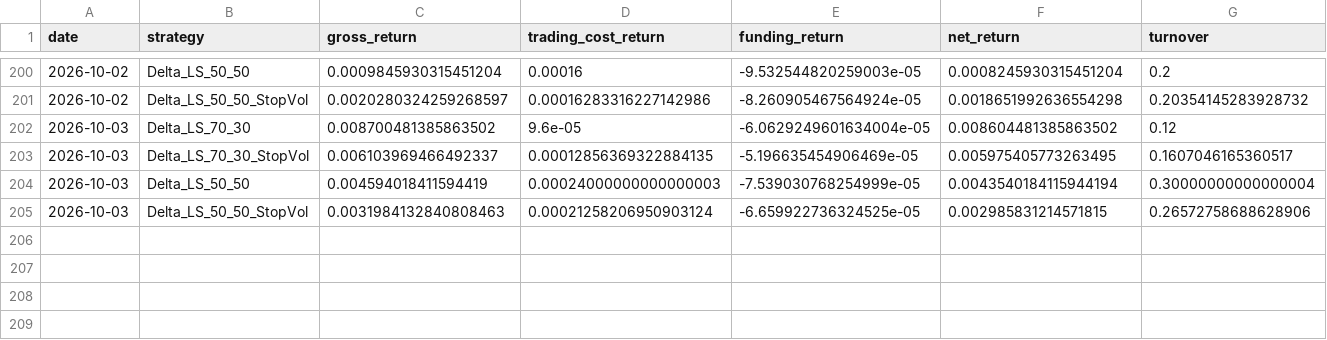
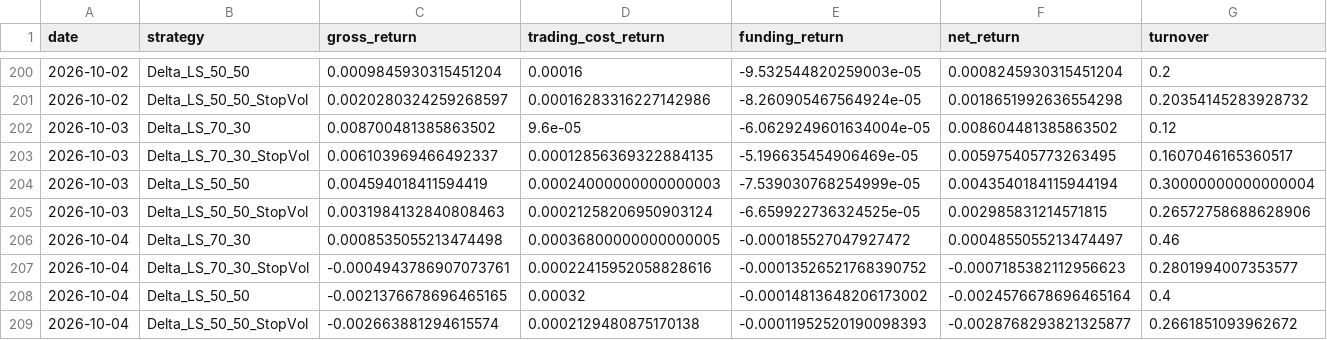
Before and after one commit to vmasardinha-coder/QRDS, a CSV file: runtime/ledgers/delta_paper_monitor/DAILY_NAV.csv, drawn as a sheet; only a part is shown, gaps mark what is left out; rows hold the shown columns only; the diff names each change by its address in the sheet, - before the commit and + after, or states it on an @@ line.

```diff
--- a/runtime/ledgers/delta_paper_monitor/DAILY_NAV.csv
+++ b/runtime/ledgers/delta_paper_monitor/DAILY_NAV.csv
+row 206: 2026-10-04 | Delta_LS_70_30 | 0.0008535055213474498 | 0.00036800000000000005 | -0.000185527047927472 | 0.0004855055213474497 | 0.46
+row 207: 2026-10-04 | Delta_LS_70_30_StopVol | -0.0004943786907073761 | 0.00022415952058828616 | -0.00013526521768390752 | -0.0007185382112956623 | 0.2801994007353577
+row 208: 2026-10-04 | Delta_LS_50_50 | -0.0021376678696465165 | 0.00032 | -0.00014813648206173002 | -0.0024576678696465164 | 0.4
+row 209: 2026-10-04 | Delta_LS_50_50_StopVol | -0.002663881294615574 | 0.0002129480875170138 | -0.00011952520190098393 | -0.0028768293821325877 | 0.2661851093962672
```
Also changed, not shown: runtime/ledgers/delta_paper_monitor/SOURCE_CHAIN.csv, runtime/ledgers/delta_paper_monitor/TRADE_EVENTS.csv, 5 other files.
